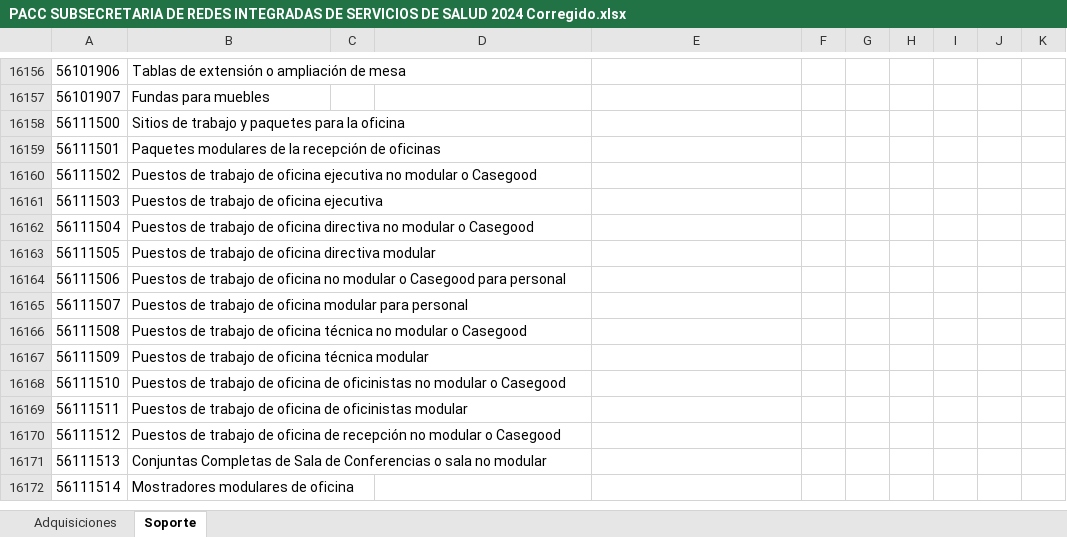
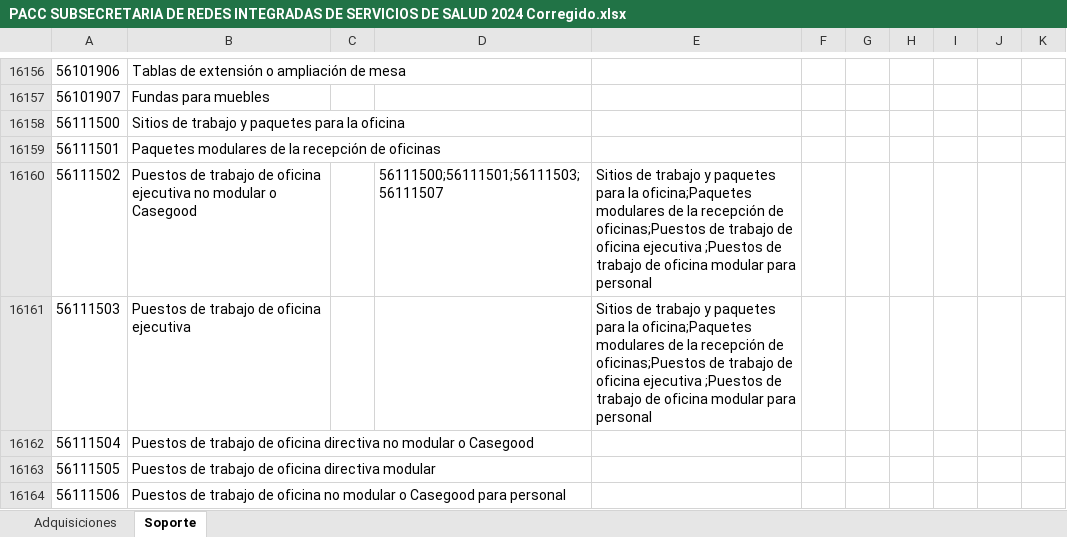
Before and after one commit to Gazellagaho/Matrices, an Excel workbook: PACC SUBSECRETARIA DE REDES INTEGRADAS DE SERVICIOS DE SALUD 2024 Corregido.xlsx, sheet Soporte, drawn as a sheet; only a part is shown, gaps mark what is left out; the shorter side is filled out with more unchanged rows; values as stored, in another font and other column widths than the file's, no borders; the diff names each change by its address in the sheet, - before the commit and + after, or states it on an @@ line.

```diff
--- a/PACC SUBSECRETARIA DE REDES INTEGRADAS DE SERVICIOS DE SALUD 2024 Corregido.xlsx (sheet Soporte)
+++ b/PACC SUBSECRETARIA DE REDES INTEGRADAS DE SERVICIOS DE SALUD 2024 Corregido.xlsx (sheet Soporte)
-D16160: (empty)
+D16160: 56111500;56111501;56111503;56111507
-E16160:E16161: (empty)
+E16160:E16161: Sitios de trabajo y paquetes para la oficina;Paquetes modulares de la recepción de oficinas;Puestos de trabajo de oficina ejecutiva ;Puestos de trabajo de oficina modular para personal
```
Also changed, not shown: sheet Adquisiciones, MATRIZ MACRO 14-3-2024.xlsm.
